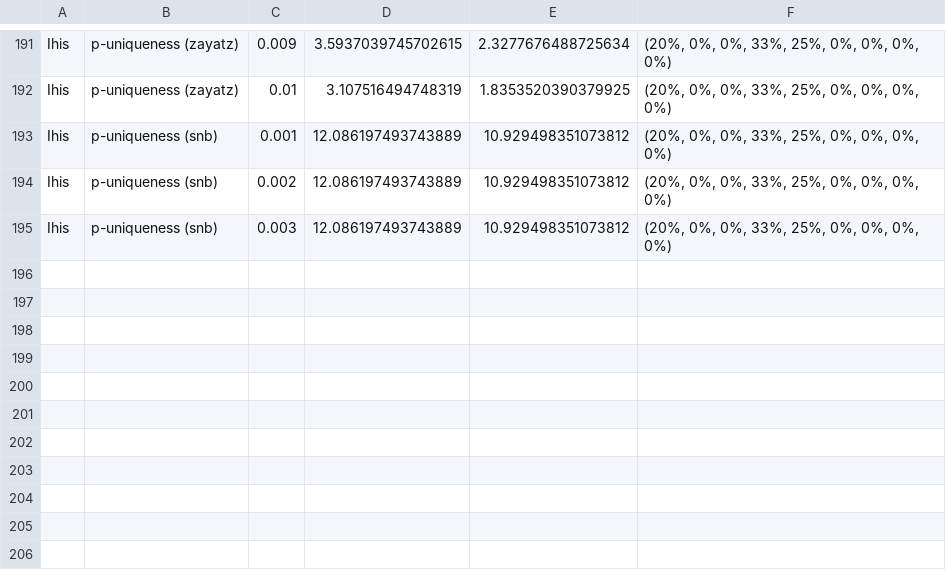
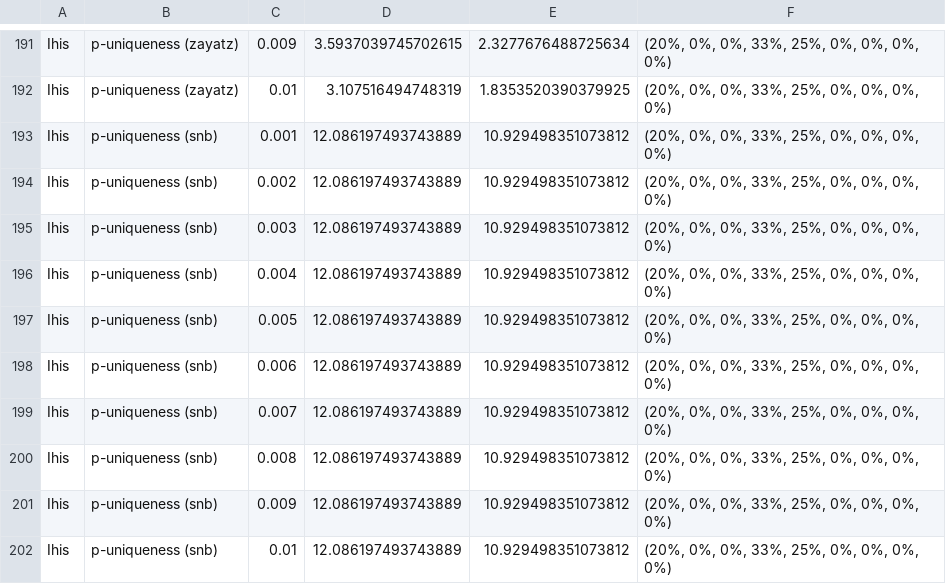
Before and after one commit to arx-deidentifier/risk-benchmark, a CSV file: results/experiment3.csv, drawn as a sheet; only a part is shown, gaps mark what is left out; the diff names each change by its address in the sheet, - before the commit and + after, or states it on an @@ line.

Commit message:
Add results of experiment3

```diff
--- a/results/experiment3.csv
+++ b/results/experiment3.csv
+row 196: Ihis | p-uniqueness (snb) | 0.004 | 12.086197493743889 | 10.929498351073812 | (20%, 0%, 0%, 33%, 25%, 0%, 0%, 0%, 0%)
+row 197: Ihis | p-uniqueness (snb) | 0.005 | 12.086197493743889 | 10.929498351073812 | (20%, 0%, 0%, 33%, 25%, 0%, 0%, 0%, 0%)
+row 198: Ihis | p-uniqueness (snb) | 0.006 | 12.086197493743889 | 10.929498351073812 | (20%, 0%, 0%, 33%, 25%, 0%, 0%, 0%, 0%)
+row 199: Ihis | p-uniqueness (snb) | 0.007 | 12.086197493743889 | 10.929498351073812 | (20%, 0%, 0%, 33%, 25%, 0%, 0%, 0%, 0%)
+row 200: Ihis | p-uniqueness (snb) | 0.008 | 12.086197493743889 | 10.929498351073812 | (20%, 0%, 0%, 33%, 25%, 0%, 0%, 0%, 0%)
+row 201: Ihis | p-uniqueness (snb) | 0.009 | 12.086197493743889 | 10.929498351073812 | (20%, 0%, 0%, 33%, 25%, 0%, 0%, 0%, 0%)
+row 202: Ihis | p-uniqueness (snb) | 0.01 | 12.086197493743889 | 10.929498351073812 | (20%, 0%, 0%, 33%, 25%, 0%, 0%, 0%, 0%)
```
Also changed, not shown: 1 other file.
